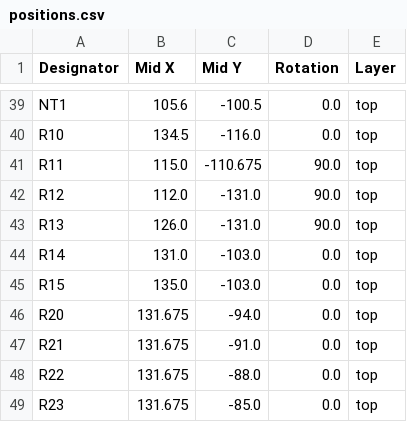
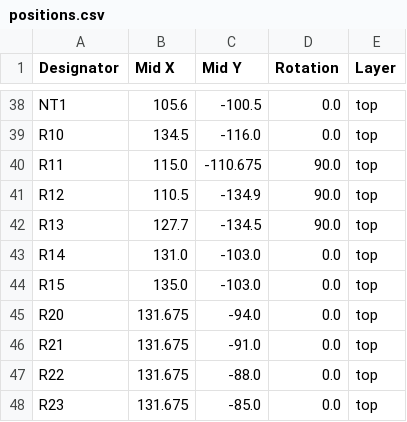
Before and after one commit to twisted-builds-llc/sloppy_holley_flex-over-can, a CSV file: Sloppy_Holley_Flex-over-can/Flex-over-can/production/positions.csv, drawn as a sheet; only a part is shown, gaps mark what is left out; the diff covers the shown part only.

```diff
--- a/Sloppy_Holley_Flex-over-can/Flex-over-can/production/positions.csv
+++ b/Sloppy_Holley_Flex-over-can/Flex-over-can/production/positions.csv
@@ -41,4 +40,4 @@ R10,134.5,-116.0,0.0,top
 R11,115.0,-110.675,90.0,top
-R12,112.0,-131.0,90.0,top
-R13,126.0,-131.0,90.0,top
+R12,110.5,-134.9,90.0,top
+R13,127.7,-134.5,90.0,top
 R14,131.0,-103.0,0.0,top
```
Also changed, not shown: 1 removed row and 59 edited cells elsewhere in this file, Sloppy_Holley_Flex-over-can/Flex-over-can/production/bom.csv, 9 other files.
